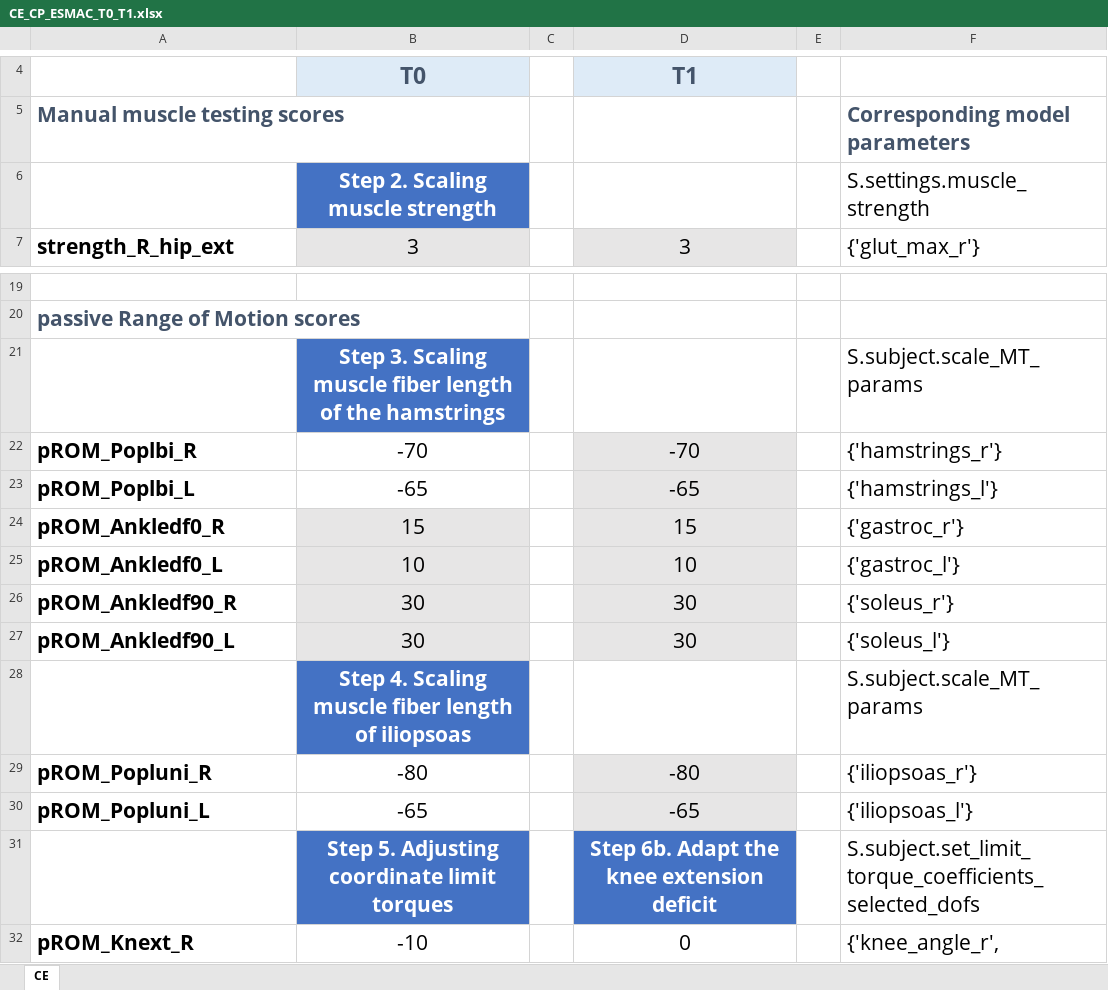
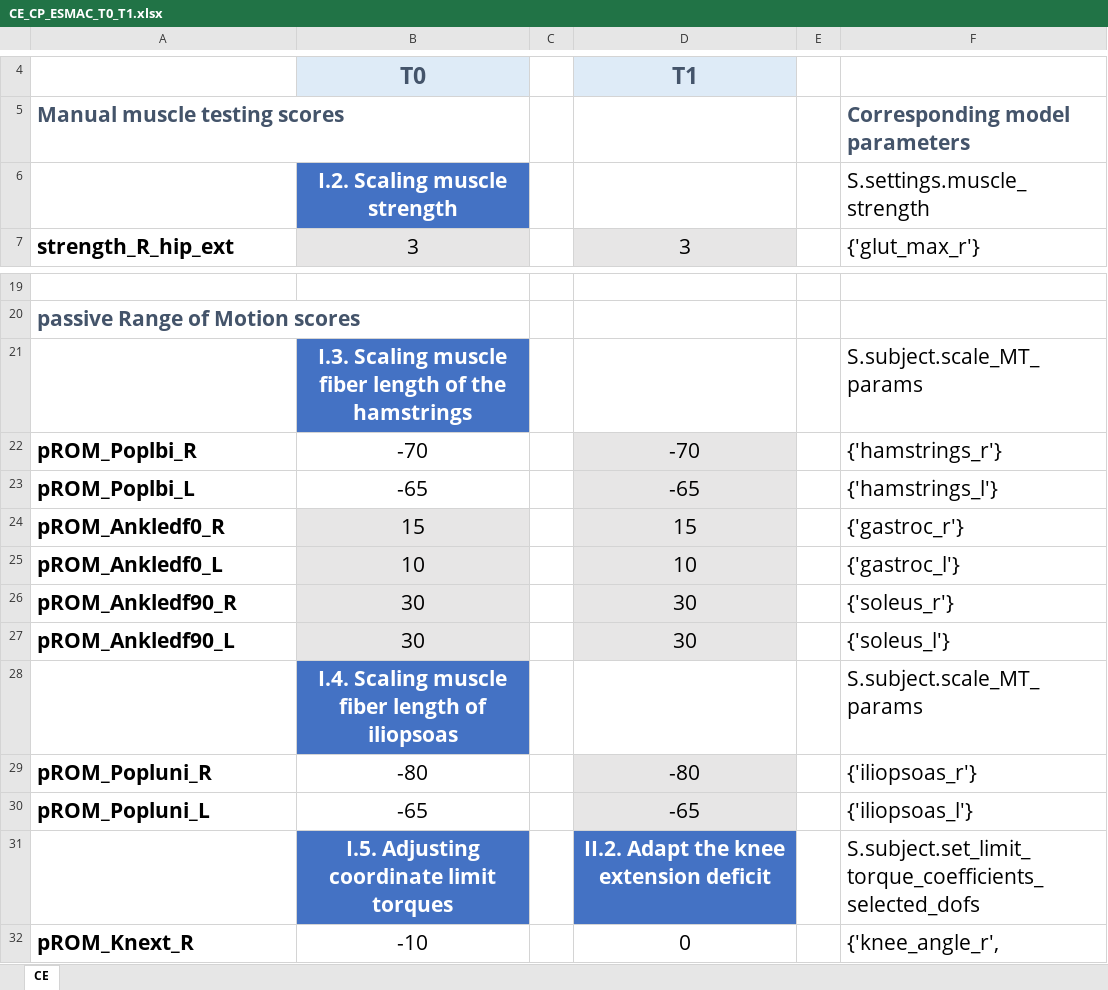
Before and after one commit to HanneWillems/PredSim-workshop-ESMAC-2026, an Excel workbook: S2 CP/ClinicalExam/CE_CP_ESMAC_T0_T1.xlsx, sheet CE, drawn as a sheet; only a part is shown, gaps mark what is left out; values as stored, in another font and other column widths than the file's, no borders; the diff names each change by its address in the sheet, - before the commit and + after, or states it on an @@ line.

```diff
--- a/S2 CP/ClinicalExam/CE_CP_ESMAC_T0_T1.xlsx (sheet CE)
+++ b/S2 CP/ClinicalExam/CE_CP_ESMAC_T0_T1.xlsx (sheet CE)
-B6: Step 2. Scaling muscle strength
+B6: I.2. Scaling muscle strength
-B21: Step 3. Scaling muscle…
+B21: I.3. Scaling muscle…
-B28: Step 4. Scaling muscle…
+B28: I.4. Scaling muscle…
-B31: Step 5. Adjusting coordinate limit torques
+B31: I.5. Adjusting coordinate limit torques
-D31: Step 6b. Adapt the knee extension deficit
+D31: II.2. Adapt the knee extension deficit
```
Also changed, not shown: 11 other files.
